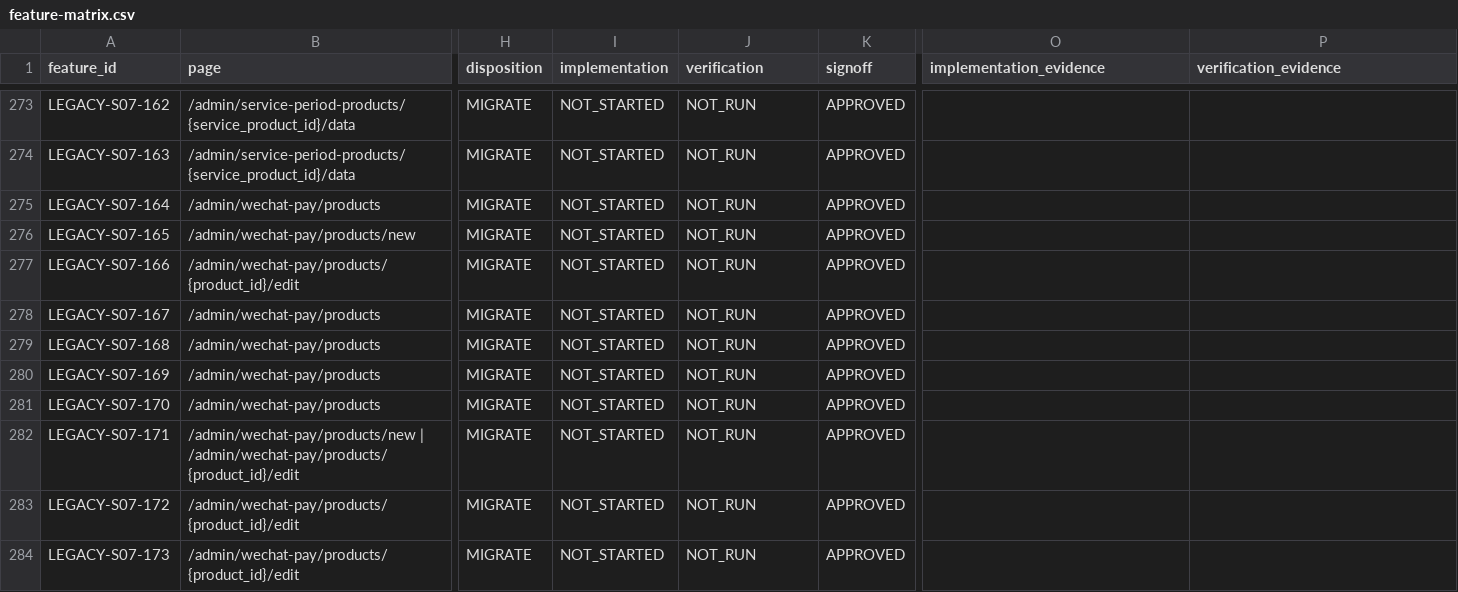
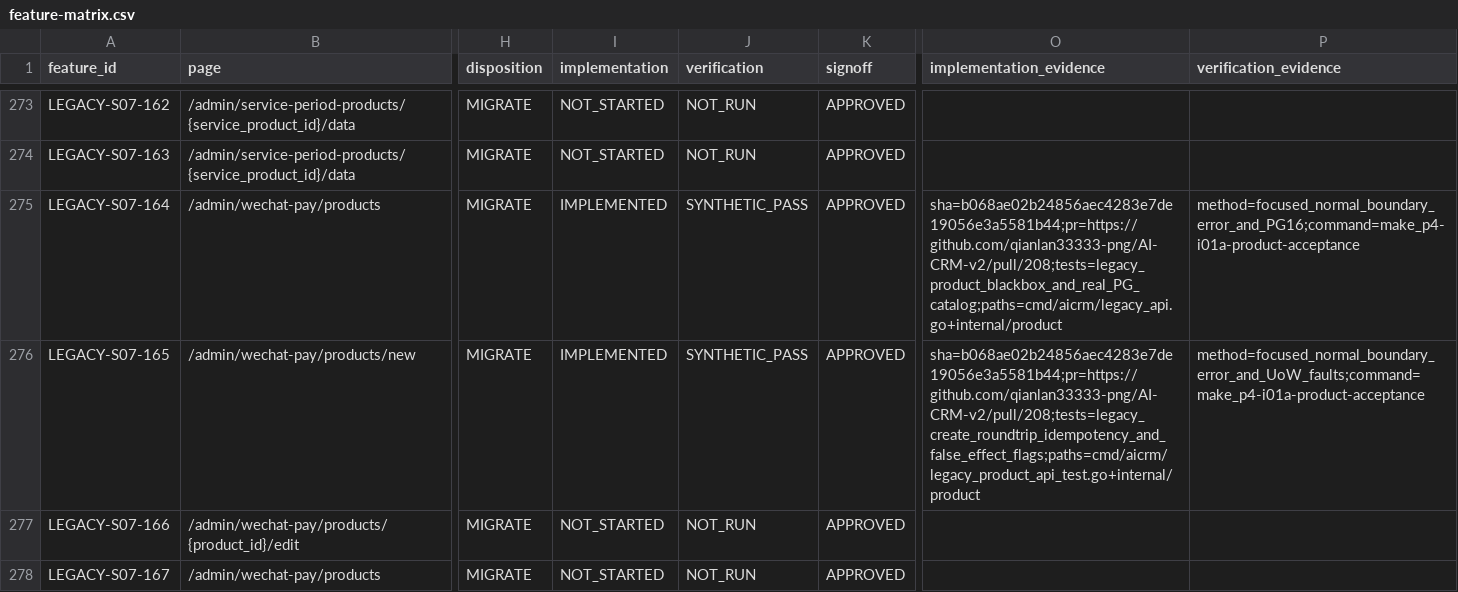
Before and after one commit to qianlan33333-png/AI-CRM-v2, a CSV file: docs/feature-matrix.csv, drawn as a sheet; only a part is shown, gaps mark what is left out; the shorter side is filled out with more unchanged rows; the diff names each change by its address in the sheet, - before the commit and + after, or states it on an @@ line.

```diff
--- a/docs/feature-matrix.csv
+++ b/docs/feature-matrix.csv
-I275:I276 (implementation): NOT_STARTED
+I275:I276 (implementation): IMPLEMENTED
-J275:J276 (verification): NOT_RUN
+J275:J276 (verification): SYNTHETIC_PASS
-O275 (implementation_evidence): (empty)
+O275 (implementation_evidence): sha=b068ae02b24856aec4283e7de19056e3a5581b44;pr=https://github.com/qianlan33333-png/AI-CRM-v2/pull/208;tests=legacy_product_blackbox_and_real_PG_catalog;paths=cmd/aicrm/legacy_api.go+internal/product
-P275 (verification_evidence): (empty)
+P275 (verification_evidence): method=focused_normal_boundary_error_and_PG16;command=make_p4-i01a-product-acceptance
-O276 (implementation_evidence): (empty)
+O276 (implementation_evidence): sha=b068ae02b24856aec4283e7de19056e3a5581b44;pr=https://github.com/qianlan33333-png/AI-CRM-v2/pull/208;tests=legacy_create_roundtrip_idempotency_and_false_effect_flags;paths=cmd/aicrm/legacy_product_api_test.go+internal/product
-P276 (verification_evidence): (empty)
+P276 (verification_evidence): method=focused_normal_boundary_error_and_UoW_faults;command=make_p4-i01a-product-acceptance
```
Also changed, not shown: 49 other files.
